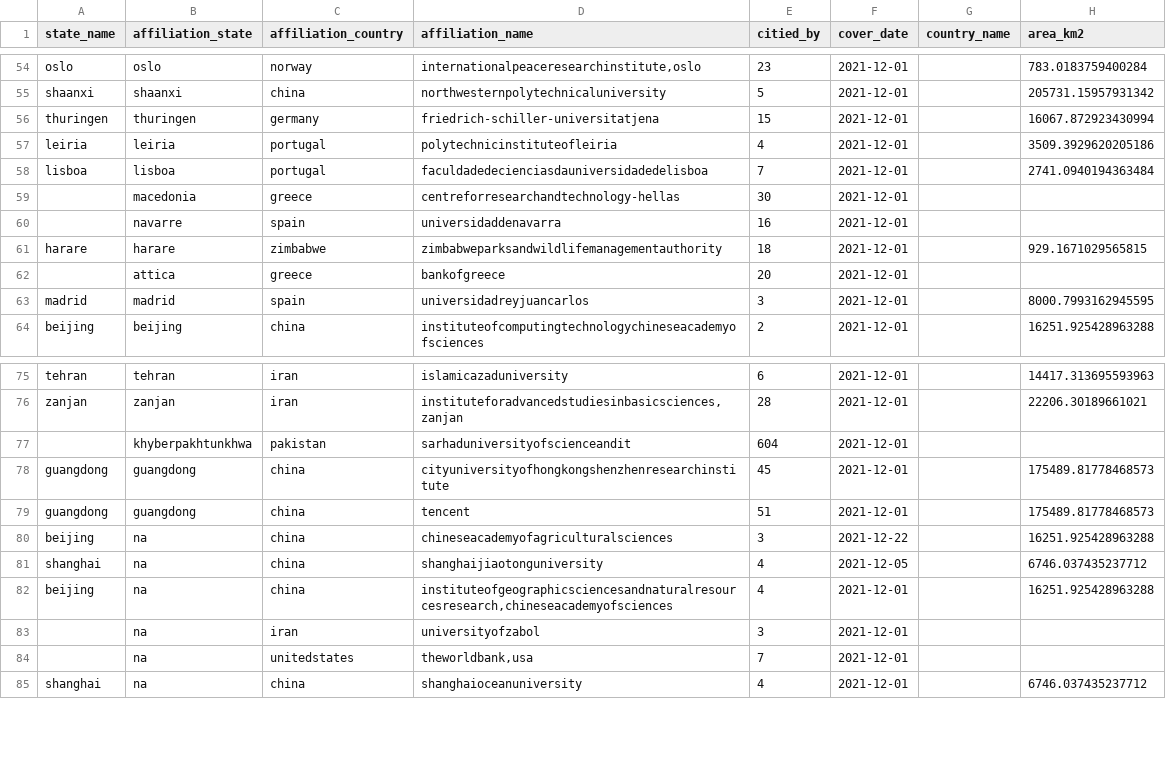
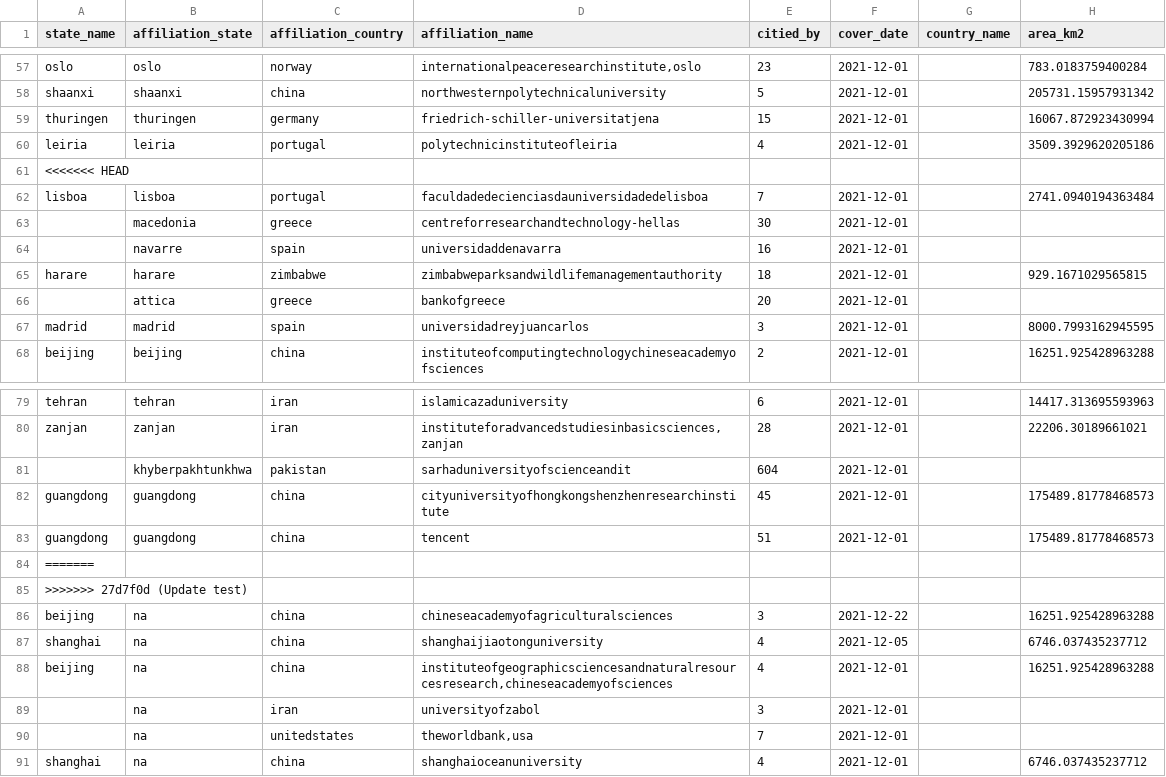
Before and after one commit to uchicago-2025-capp30122/30122-project-mapademic, a CSV file: data/output_data/paper/machinelearningandpolicy_2021_state_paper.csv, drawn as a sheet; only a part is shown, gaps mark what is left out; the diff covers the shown part only; the diff names each change by its address in the sheet, - before the commit and + after, or states it on an @@ line.

```diff
--- a/data/output_data/paper/machinelearningandpolicy_2021_state_paper.csv
+++ b/data/output_data/paper/machinelearningandpolicy_2021_state_paper.csv
+row 61: <<<<<<< HEAD
+row 84: =======
+row 85: >>>>>>> 27d7f0d (Update test)
```
Also changed, not shown: 3 added rows and 14 removed rows elsewhere in this file, data/output_data/paper/machinelearningandpolicy_2020_state_paper.csv, data/output_data/paper/machinelearningandpolicy_2022_state_paper.csv, 40 other files.
